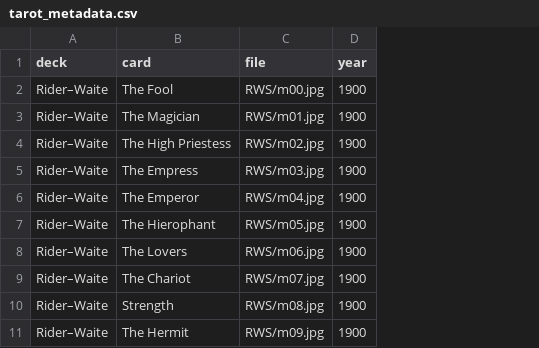
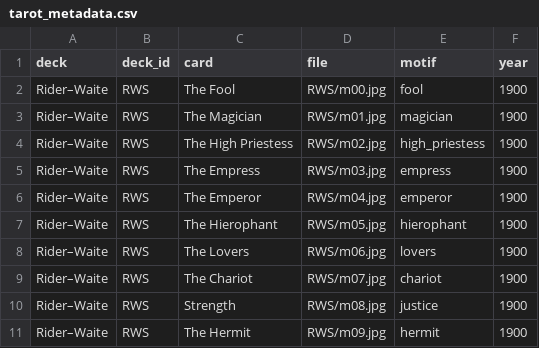
Before and after one commit to hani-ech/semiotics_in_tarot, a CSV file: data/tarot_metadata.csv, drawn as a sheet; only a part is shown; the diff names each change by its address in the sheet, - before the commit and + after, or states it on an @@ line.

Commit message:
Update metadata CSV and similarity code to use motif/deck_id from CSV

```diff
--- a/data/tarot_metadata.csv
+++ b/data/tarot_metadata.csv
+column B (deck_id), rows 2-11: all RWS
+column E (motif), rows 2-11: fool | magician | high_priestess | empress | emperor | hierophant | lovers | chariot | justice | hermit
```
Also changed, not shown: 2 other files.
